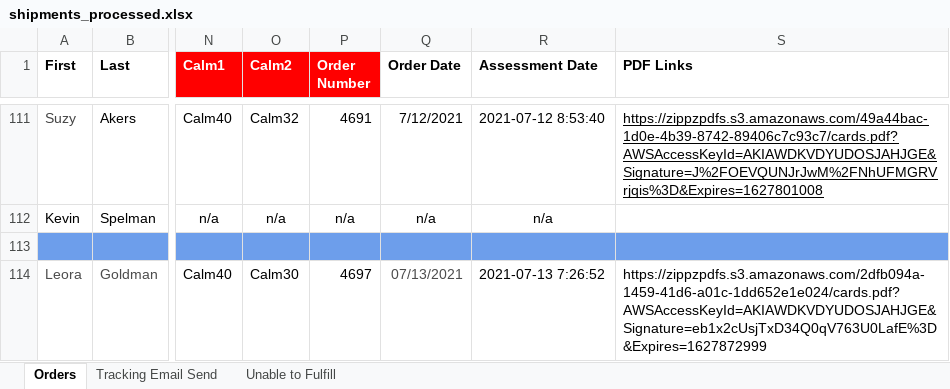
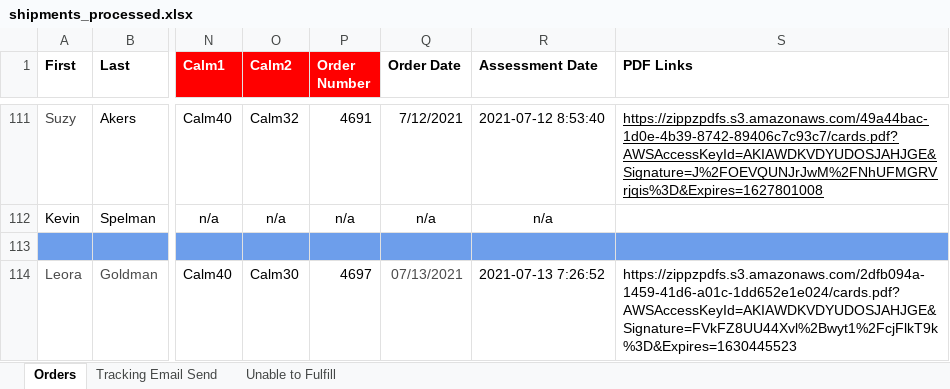
Before and after one commit to KEVINAMAYI/zippz_pdf_automation, an Excel workbook: prod/shipments_processed.xlsx, sheet Orders, drawn as a sheet; only a part is shown, gaps mark what is left out; values as stored, in another font and other column widths than the file's, no borders; the diff names each change by its address in the sheet, - before the commit and + after, or states it on an @@ line.

```diff
--- a/prod/shipments_processed.xlsx (sheet Orders)
+++ b/prod/shipments_processed.xlsx (sheet Orders)
-S114 (PDF Links): https://zippzpdfs.s3.amazonaws.com/2dfb094a-1459-41d6-a01c-1dd652e1e024/cards.pdf?AWSAccessKeyId=AKIAWDKVDYUDOSJAHJGE&Signature=eb1x2cUsjTxD34Q0qV763U0LafE%3D&Expires=1627872999
+S114 (PDF Links): https://zippzpdfs.s3.amazonaws.com/2dfb094a-1459-41d6-a01c-1dd652e1e024/cards.pdf?AWSAccessKeyId=AKIAWDKVDYUDOSJAHJGE&Signature=FVkFZ8UU44Xvl%2Bwyt1%2FcjFlkT9k%3D&Expires=1630445523
```
Also changed, not shown: 7 other files.
